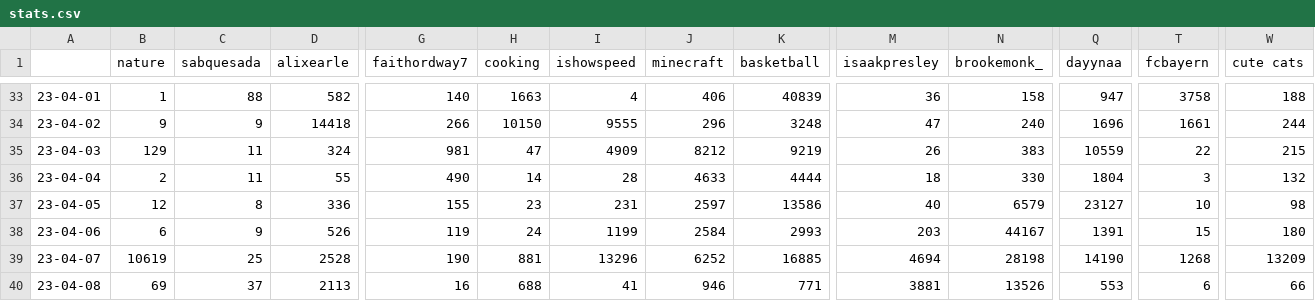
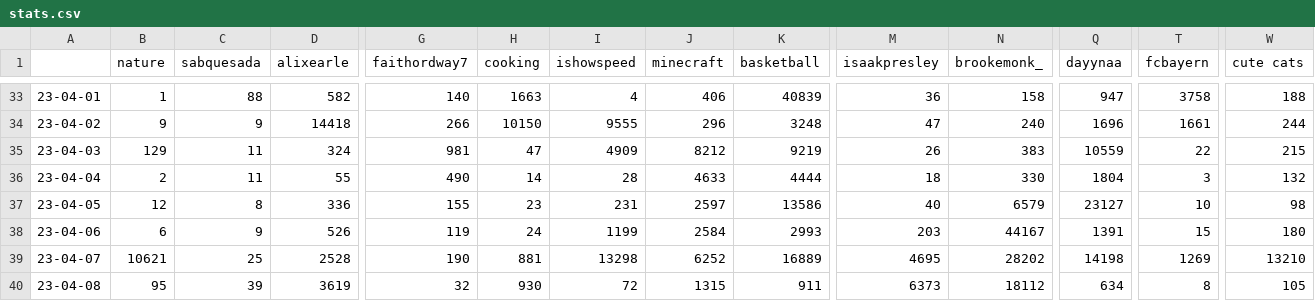
Before and after one commit to sammiphone6/Content_Arbitrage, a CSV file: account_posting/data/stats.csv, drawn as a sheet; only a part is shown, gaps mark what is left out; the diff covers the shown part only; the diff names each change by its address in the sheet, - before the commit and + after, or states it on an @@ line.

```diff
--- a/account_posting/data/stats.csv
+++ b/account_posting/data/stats.csv
-B39 (nature): 10619
+B39 (nature): 10621
-I39 (ishowspeed): 13296
+I39 (ishowspeed): 13298
-K39 (basketball): 16885
+K39 (basketball): 16889
-M39 (isaakpresley): 4694
+M39 (isaakpresley): 4695
-N39 (brookemonk_): 28198
+N39 (brookemonk_): 28202
-Q39 (dayynaa): 14190
+Q39 (dayynaa): 14198
-T39 (fcbayern): 1268
+T39 (fcbayern): 1269
-W39 (cute cats): 13209
+W39 (cute cats): 13210
-B40 (nature): 69
+B40 (nature): 95
-C40 (sabquesada): 37
+C40 (sabquesada): 39
-D40 (alixearle): 2113
+D40 (alixearle): 3619
-G40 (faithordway7): 16
+G40 (faithordway7): 32
-H40 (cooking): 688
+H40 (cooking): 930
-I40 (ishowspeed): 41
+I40 (ishowspeed): 72
-J40 (minecraft): 946
+J40 (minecraft): 1315
-K40 (basketball): 771
+K40 (basketball): 911
-M40 (isaakpresley): 3881
+M40 (isaakpresley): 6373
-N40 (brookemonk_): 13526
+N40 (brookemonk_): 18112
-Q40 (dayynaa): 553
+Q40 (dayynaa): 634
-T40 (fcbayern): 6
+T40 (fcbayern): 8
-W40 (cute cats): 66
+W40 (cute cats): 105
```
Also changed, not shown: 7 edited cells elsewhere in this file, account_posting/data/insights.csv, 5 other files.
